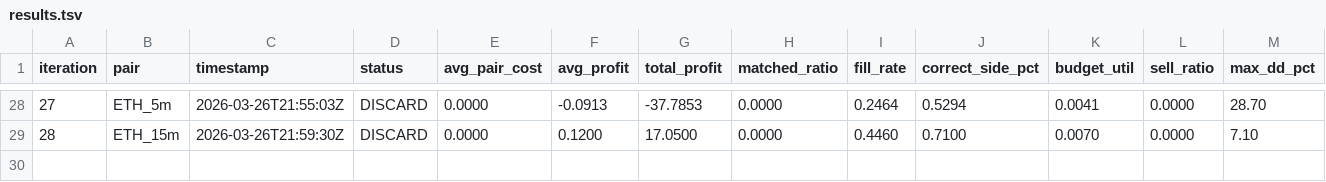
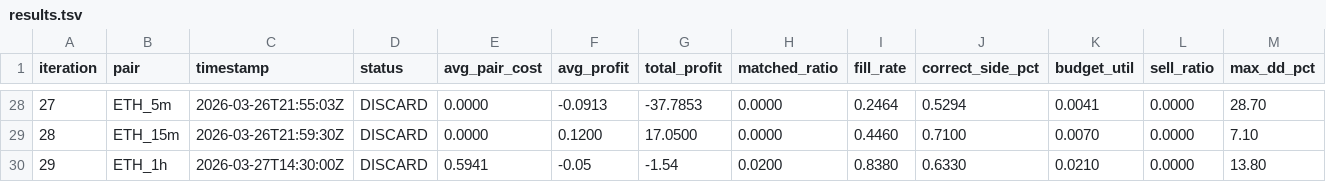
Before and after one commit to mantotan/quant-modelling, a TSV file: autoresearch/dutch/results.tsv, drawn as a sheet; only a part is shown, gaps mark what is left out; rows hold the shown columns only; the diff names each change by its address in the sheet, - before the commit and + after, or states it on an @@ line.

```diff
--- a/autoresearch/dutch/results.tsv
+++ b/autoresearch/dutch/results.tsv
+row 30: 29 | ETH_1h | 2026-03-27T14:30:00Z | DISCARD | 0.5941 | -0.05 | -1.54 | 0.0200 | 0.8380 | 0.6330 | 0.0210 | 0.0000 | 13.80
```
Also changed, not shown: 4 other files.
